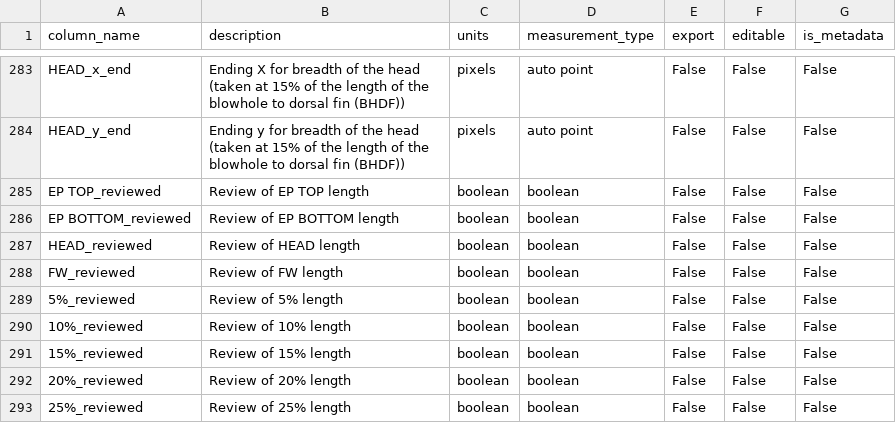
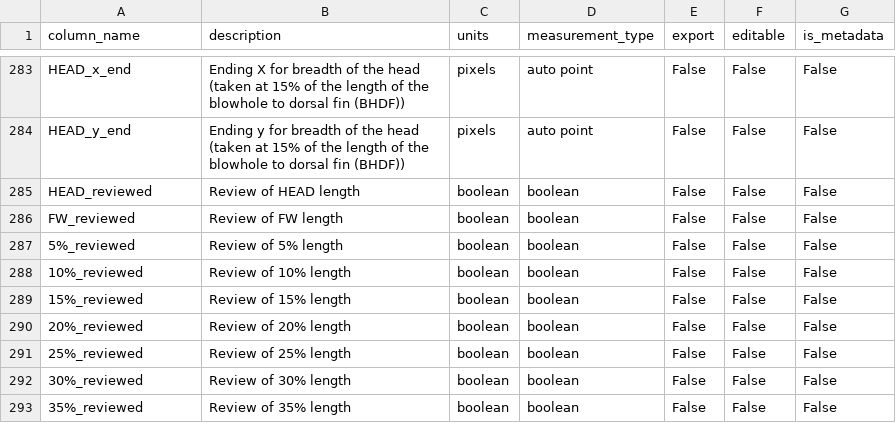
Before and after one commit to allenai/AMPT, a CSV file: src/main/resources/default_config/CSV-Columns.csv, drawn as a sheet; only a part is shown, gaps mark what is left out; the shorter side is filled out with more unchanged rows; the diff names each change by its address in the sheet, - before the commit and + after, or states it on an @@ line.

Commit message:
Removed EP references from default CSV-Columns.csv

```diff
--- a/src/main/resources/default_config/CSV-Columns.csv
+++ b/src/main/resources/default_config/CSV-Columns.csv
-row 285: EP TOP_reviewed | Review of EP TOP length | boolean | boolean | False | False | False
-row 286: EP BOTTOM_reviewed | Review of EP BOTTOM length | boolean | boolean | False | False | False
```
